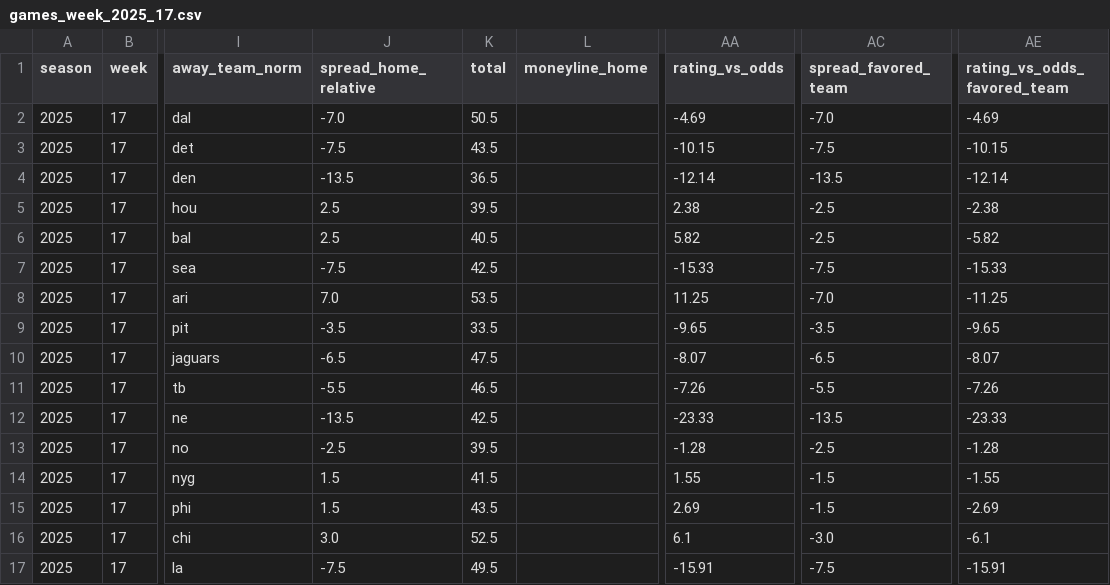
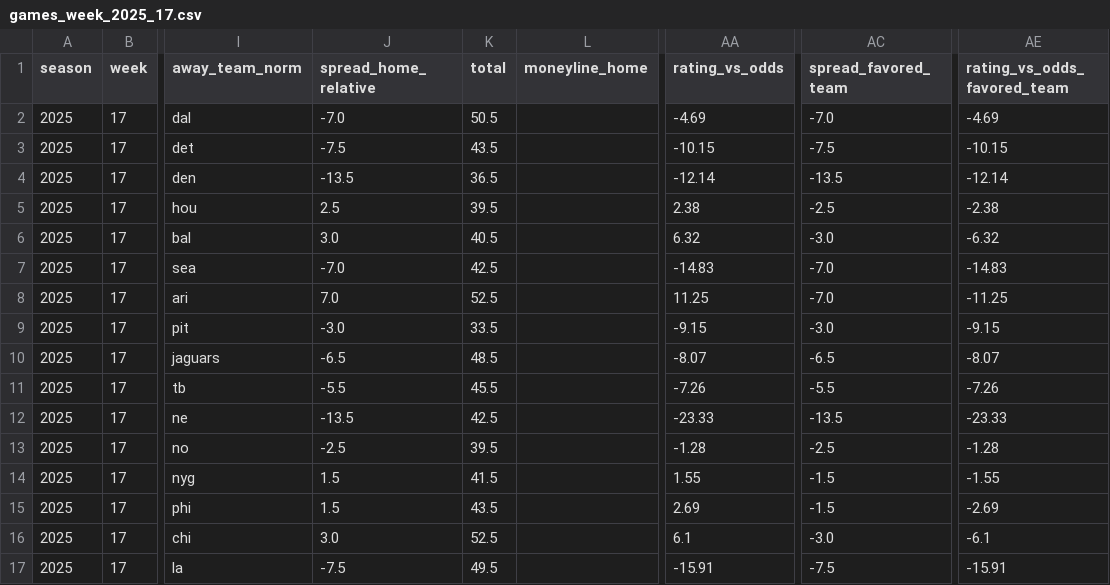
Before and after one commit to llampwall/football-statfinder, a CSV file: out/2025_week17/games_week_2025_17.csv, drawn as a sheet; only a part is shown, gaps mark what is left out; the diff names each change by its address in the sheet, - before the commit and + after, or states it on an @@ line.

```diff
--- a/out/2025_week17/games_week_2025_17.csv
+++ b/out/2025_week17/games_week_2025_17.csv
-J6 (spread_home_relative): 2.5
+J6 (spread_home_relative): 3.0
-AA6 (rating_vs_odds): 5.82
+AA6 (rating_vs_odds): 6.32
-AC6 (spread_favored_team): -2.5
+AC6 (spread_favored_team): -3.0
-AE6 (rating_vs_odds_favored_team): -5.82
+AE6 (rating_vs_odds_favored_team): -6.32
-J7 (spread_home_relative): -7.5
+J7 (spread_home_relative): -7.0
-AA7 (rating_vs_odds): -15.33
+AA7 (rating_vs_odds): -14.83
-AC7 (spread_favored_team): -7.5
+AC7 (spread_favored_team): -7.0
-AE7 (rating_vs_odds_favored_team): -15.33
+AE7 (rating_vs_odds_favored_team): -14.83
-K8 (total): 53.5
+K8 (total): 52.5
-J9 (spread_home_relative): -3.5
+J9 (spread_home_relative): -3.0
-AA9 (rating_vs_odds): -9.65
+AA9 (rating_vs_odds): -9.15
-AC9 (spread_favored_team): -3.5
+AC9 (spread_favored_team): -3.0
-AE9 (rating_vs_odds_favored_team): -9.65
+AE9 (rating_vs_odds_favored_team): -9.15
-K10 (total): 47.5
+K10 (total): 48.5
-K11 (total): 46.5
+K11 (total): 45.5
```
Also changed, not shown: out/2025_week17/sagarin_nfl_2025_wk17.csv, out/cfb/2025_week16/games_week_2025_16.csv, 20 other files.
